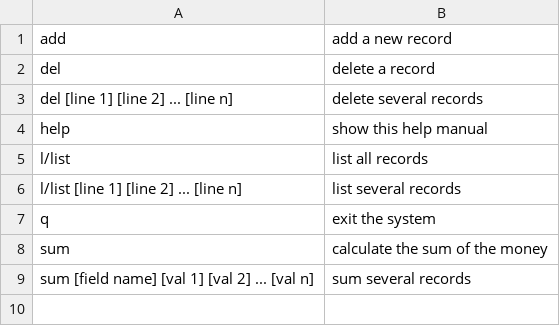
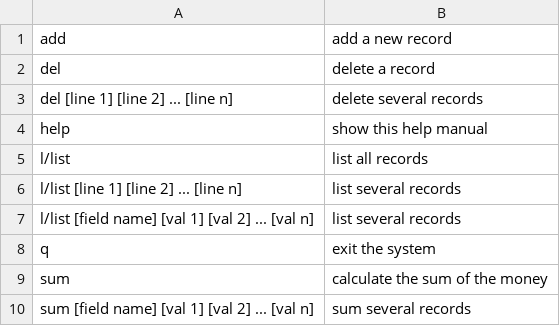
Before and after one commit to wonderwind271/account-management-system, a CSV file: src/helpmanual.csv, drawn as a sheet.

Commit message:
list helpmanual

```diff
--- a/src/helpmanual.csv
+++ b/src/helpmanual.csv
@@ -6,2 +6,3 @@ l/list, list all records
 l/list [line 1] [line 2] ... [line n], list several records
+l/list [field name] [val 1] [val 2] ... [val n], list several records
 q,exit the system
```
